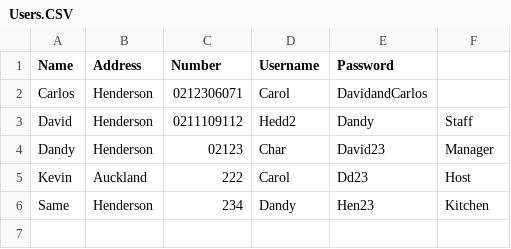
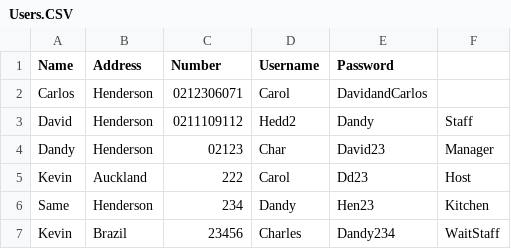
Before and after one commit to CarlosScarborough45/105_Module_Assessment, a CSV file: Users.CSV, drawn as a sheet.

Commit message:
W.I.P

```diff
--- a/Users.CSV
+++ b/Users.CSV
@@ -6 +6,2 @@ Kevin|Auckland|222|Carol|Dd23|Host
 Same|Henderson|234|Dandy|Hen23|Kitchen
+Kevin|Brazil|23456|Charles|Dandy234|WaitStaff
```
